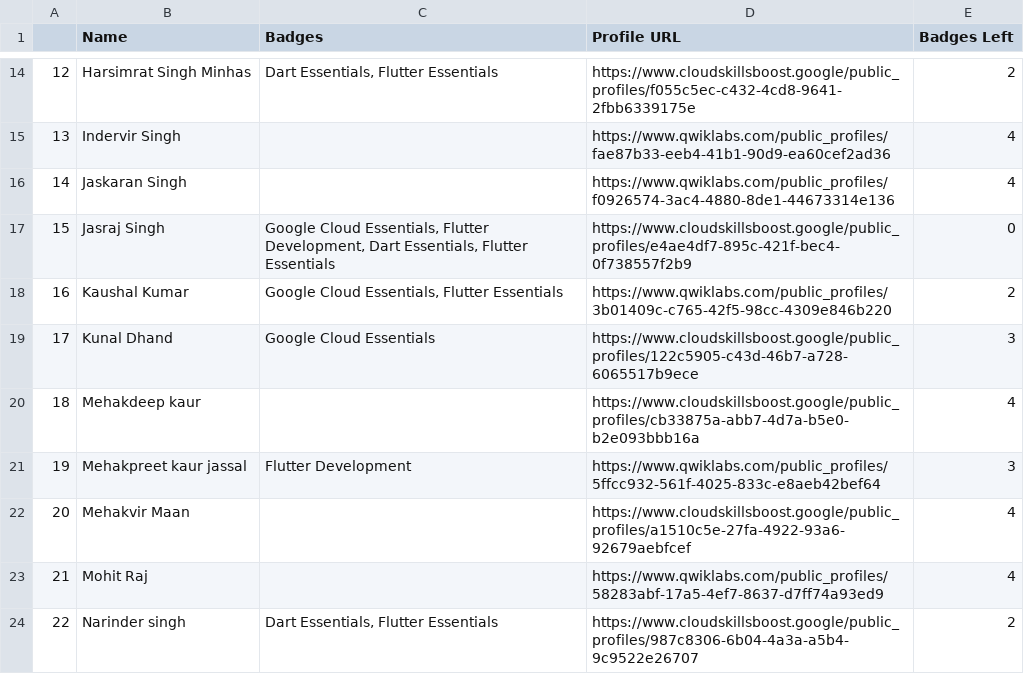
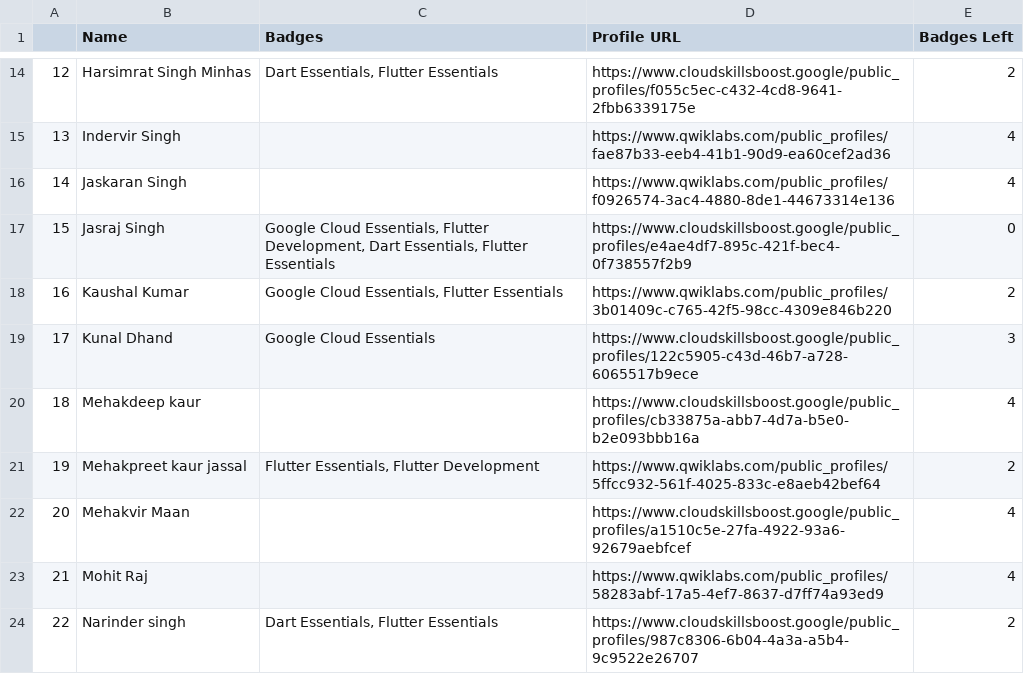
Before and after one commit to HemantSachdeva/google_cloud_profile_scraper, a CSV file: data/output.csv, drawn as a sheet; only a part is shown, gaps mark what is left out.

Commit message:
Update badges

```diff
--- a/data/output.csv
+++ b/data/output.csv
@@ -20,3 +20,3 @@
 18,Mehakdeep kaur,,https://www.cloudskillsboost.google/public_profiles/cb33875a-abb7-4d7a-b5e0-b2e093bbb16a,4
-19,Mehakpreet kaur jassal,Flutter Development,https://www.qwiklabs.com/public_profiles/5ffcc932-561f-4025-833c-e8aeb42bef64,3
+19,Mehakpreet kaur jassal,"Flutter Essentials, Flutter Development",https://www.qwiklabs.com/public_profiles/5ffcc932-561f-4025-833c-e8aeb42bef64,2
 20,Mehakvir Maan ,,https://www.cloudskillsboost.google/public_profiles/a1510c5e-27fa-4922-93a6-92679aebfcef,4
```
Also changed, not shown: 1 other file.
